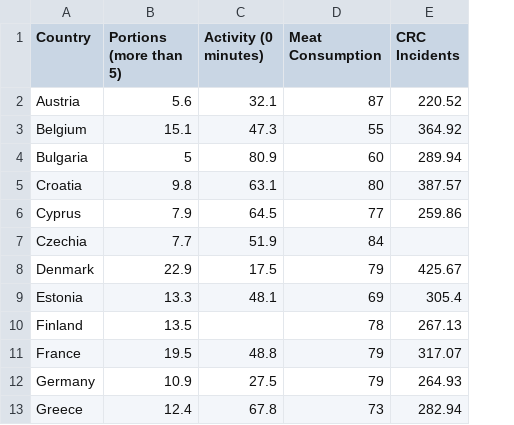
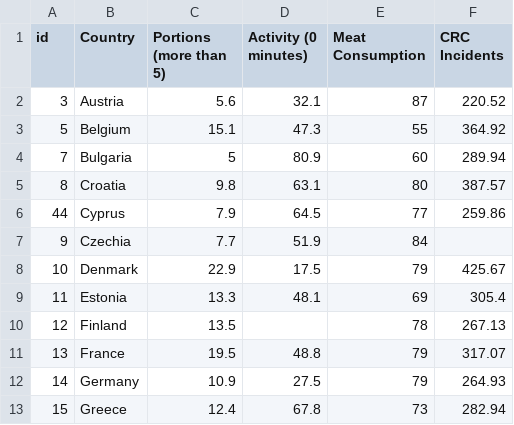
Before and after one commit to harpap/health-analytics-board, a CSV file: Data/Behavioral/fruits_activity_crc_meat.csv, drawn as a sheet; only a part is shown; the diff names each change by its address in the sheet, - before the commit and + after, or states it on an @@ line.

Commit message:
Added country ids
Ids are required to create a map chart

```diff
--- a/Data/Behavioral/fruits_activity_crc_meat.csv
+++ b/Data/Behavioral/fruits_activity_crc_meat.csv
+column A (id), rows 2-13: 3 | 5 | 7 | 8 | 44 | 9 | 10 | 11 | 12 | 13 | 14 | 15
```
